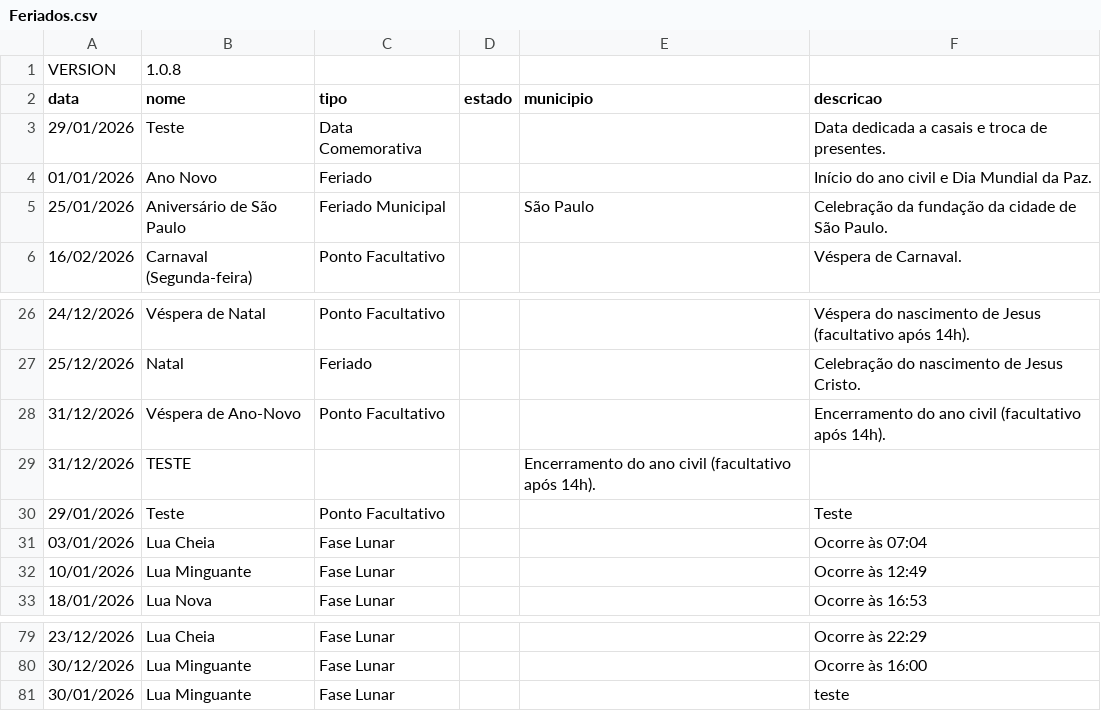
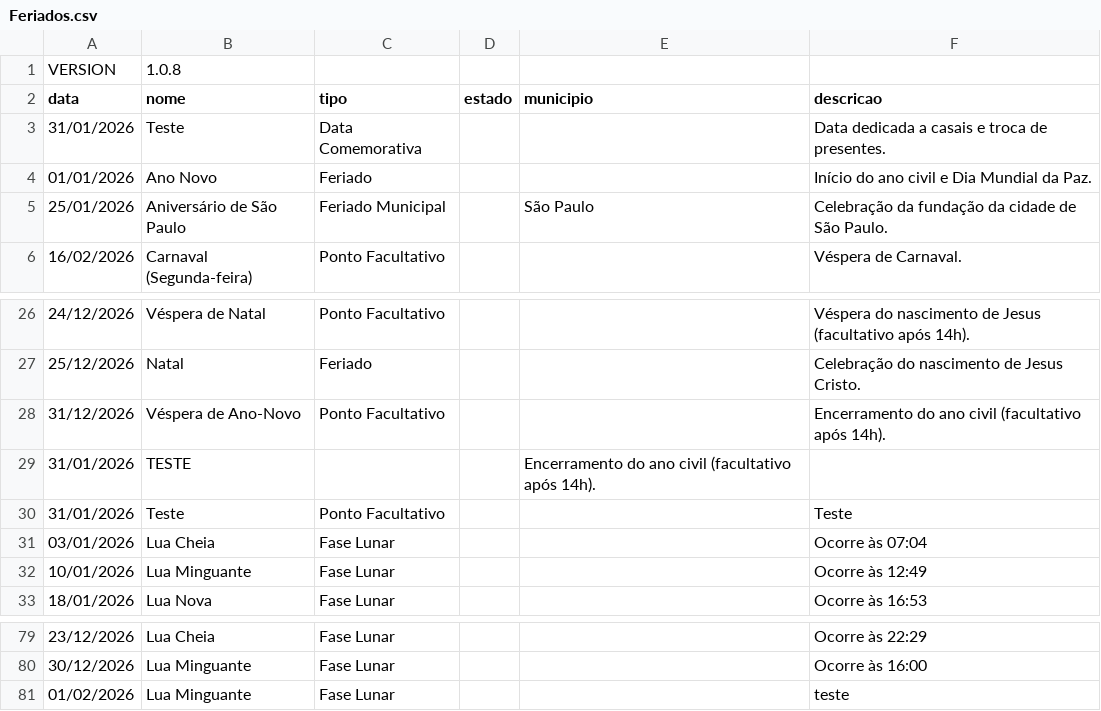
Before and after one commit to rnanalista-max/Feriados, a CSV file: Feriados.csv, drawn as a sheet; only a part is shown, gaps mark what is left out.

Commit message:
Update Feriados.csv

```diff
--- a/Feriados.csv
+++ b/Feriados.csv
@@ -2,3 +2,3 @@ VERSION,1.0.8
 data,nome,tipo,estado,municipio,descricao
-29/01/2026,Teste,Data Comemorativa,,,Data dedicada a casais e troca de presentes.
+31/01/2026,Teste,Data Comemorativa,,,Data dedicada a casais e troca de presentes.
 01/01/2026,Ano Novo,Feriado,,,Início do ano civil e Dia Mundial da Paz.
@@ -28,4 +28,4 @@ data,nome,tipo,estado,municipio,descricao
 31/12/2026,Véspera de Ano-Novo,Ponto Facultativo,,,Encerramento do ano civil (facultativo após 14h).
-31/12/2026,TESTE,,,Encerramento do ano civil (facultativo após 14h).
-29/01/2026,Teste,Ponto Facultativo,,,Teste
+31/01/2026,TESTE,,,Encerramento do ano civil (facultativo após 14h).
+31/01/2026,Teste,Ponto Facultativo,,,Teste
 03/01/2026,Lua Cheia,Fase Lunar,,,Ocorre às 07:04
@@ -80,2 +80,2 @@ data,nome,tipo,estado,municipio,descricao
 30/12/2026,Lua Minguante,Fase Lunar,,,Ocorre às 16:00
-30/01/2026,Lua Minguante,Fase Lunar,,,teste
+01/02/2026,Lua Minguante,Fase Lunar,,,teste
```
